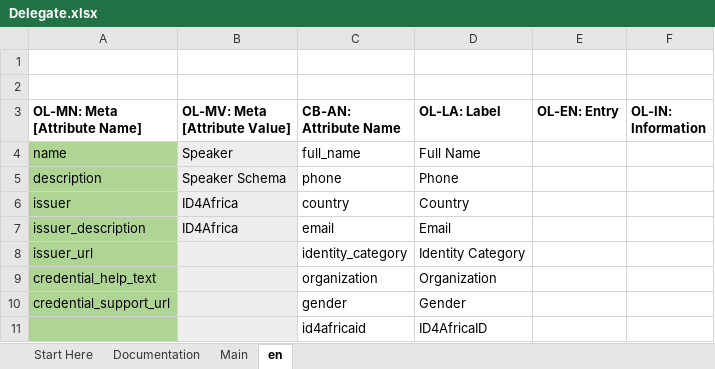
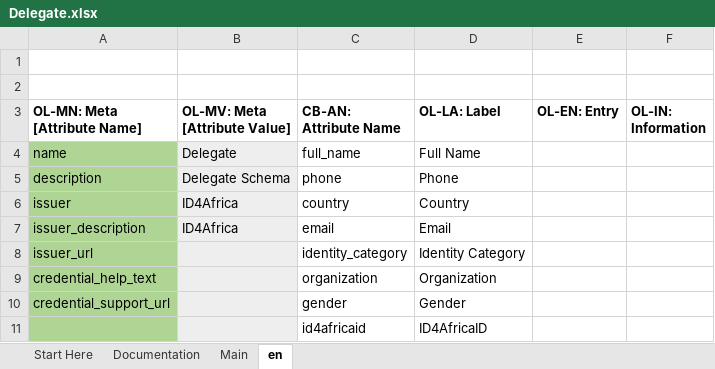
Before and after one commit to credebl/aries-oca-bundles, an Excel workbook: OCABundles/schema/credebl/id4africa-delegate/Delegate.xlsx, sheet en, drawn as a sheet; values as stored, in another font and other column widths than the file's, no borders; charts and pictures and conditional formats not drawn; the diff names each change by its address in the sheet, - before the commit and + after, or states it on an @@ line.

Commit message:
fix: schema mapping (#17)
* feat: id4africa demo

Signed-off-by: Sai Ranjit Tummalapalli <sairanjit.tummalapalli@ayanworks.com>

* resolve conflicts

Signed-off-by: Sai Ranjit Tummalapalli <sairanjit.tummalapalli@ayanworks.com>

* fix: schema

Signed-off-by: Sai Ranjit Tummalapalli <sairanjit.tummalapalli@ayanworks.com>

---------

Signed-off-by: Sai Ranjit Tummalapalli <sairanjit.tummalapalli@ayanworks.com>

```diff
--- a/OCABundles/schema/credebl/id4africa-delegate/Delegate.xlsx (sheet en)
+++ b/OCABundles/schema/credebl/id4africa-delegate/Delegate.xlsx (sheet en)
-B4 (OL-MV: Meta [Attribute Value]): Speaker
+B4 (OL-MV: Meta [Attribute Value]): Delegate
-B5 (OL-MV: Meta [Attribute Value]): Speaker Schema
+B5 (OL-MV: Meta [Attribute Value]): Delegate Schema
```
Also changed, not shown: 8 other files.
